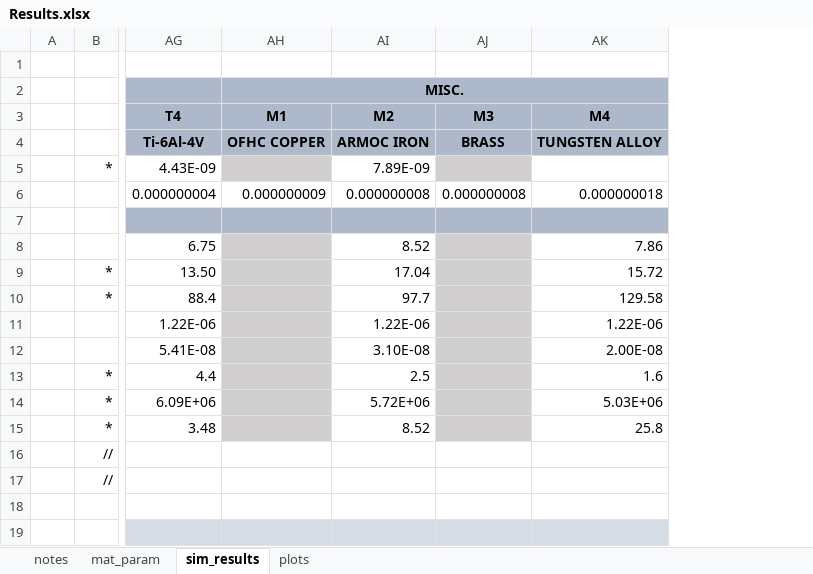
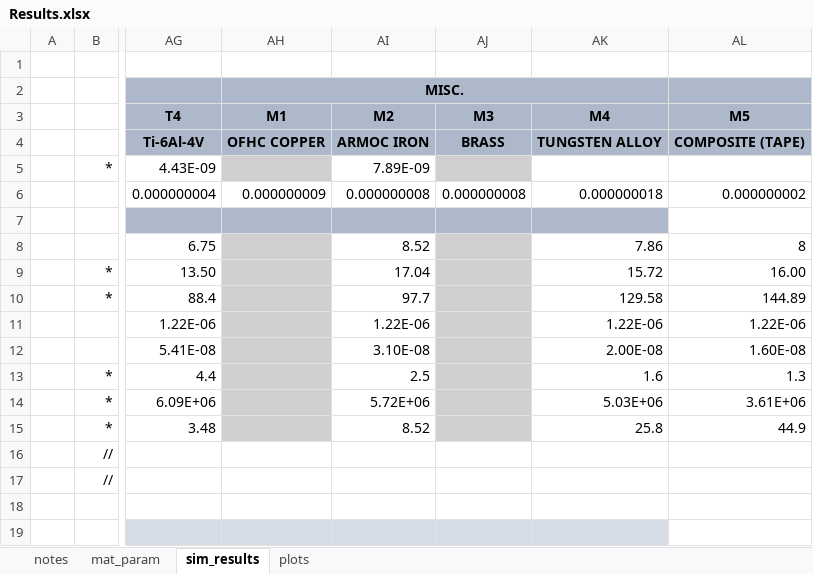
Before and after one commit to amoudes/HVI, an Excel workbook: Results.xlsx, sheet sim_results, drawn as a sheet; only a part is shown, gaps mark what is left out; values as stored, in another font and other column widths than the file's, no borders; the diff names each change by its address in the sheet, - before the commit and + after, or states it on an @@ line.

```diff
--- a/Results.xlsx (sheet sim_results)
+++ b/Results.xlsx (sheet sim_results)
+column AL (M5), rows 4-15: COMPOSITE (TAPE) |  | 0.000000002 |  | 8 | 16.00 | 144.89 | 1.22E-06 | 1.60E-08 | 1.3 | 3.61E+06 | 44.9
```
Also changed, not shown: sheet mat_param, formulas that keep their value, charts or pictures, 6 other files.
